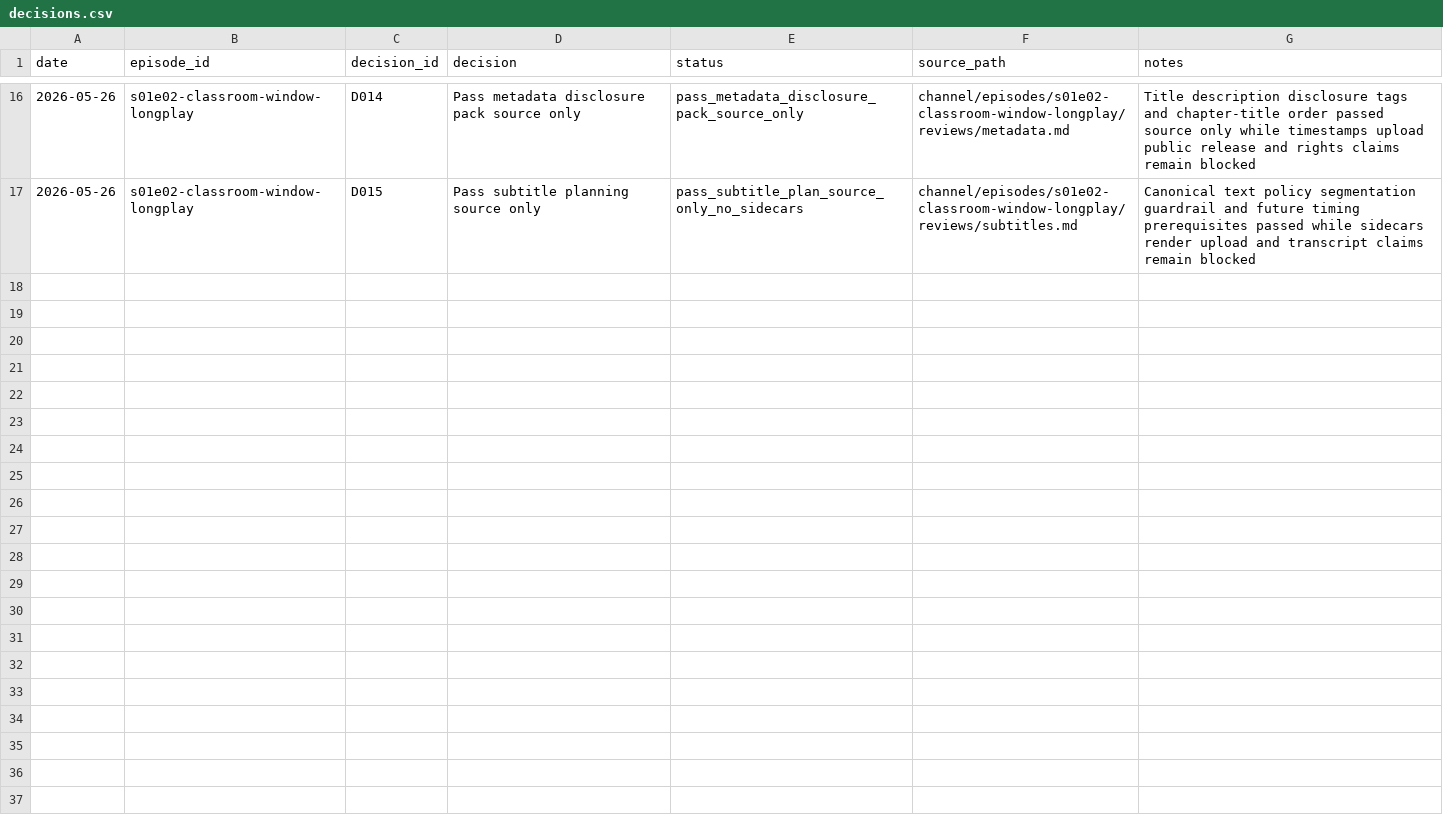
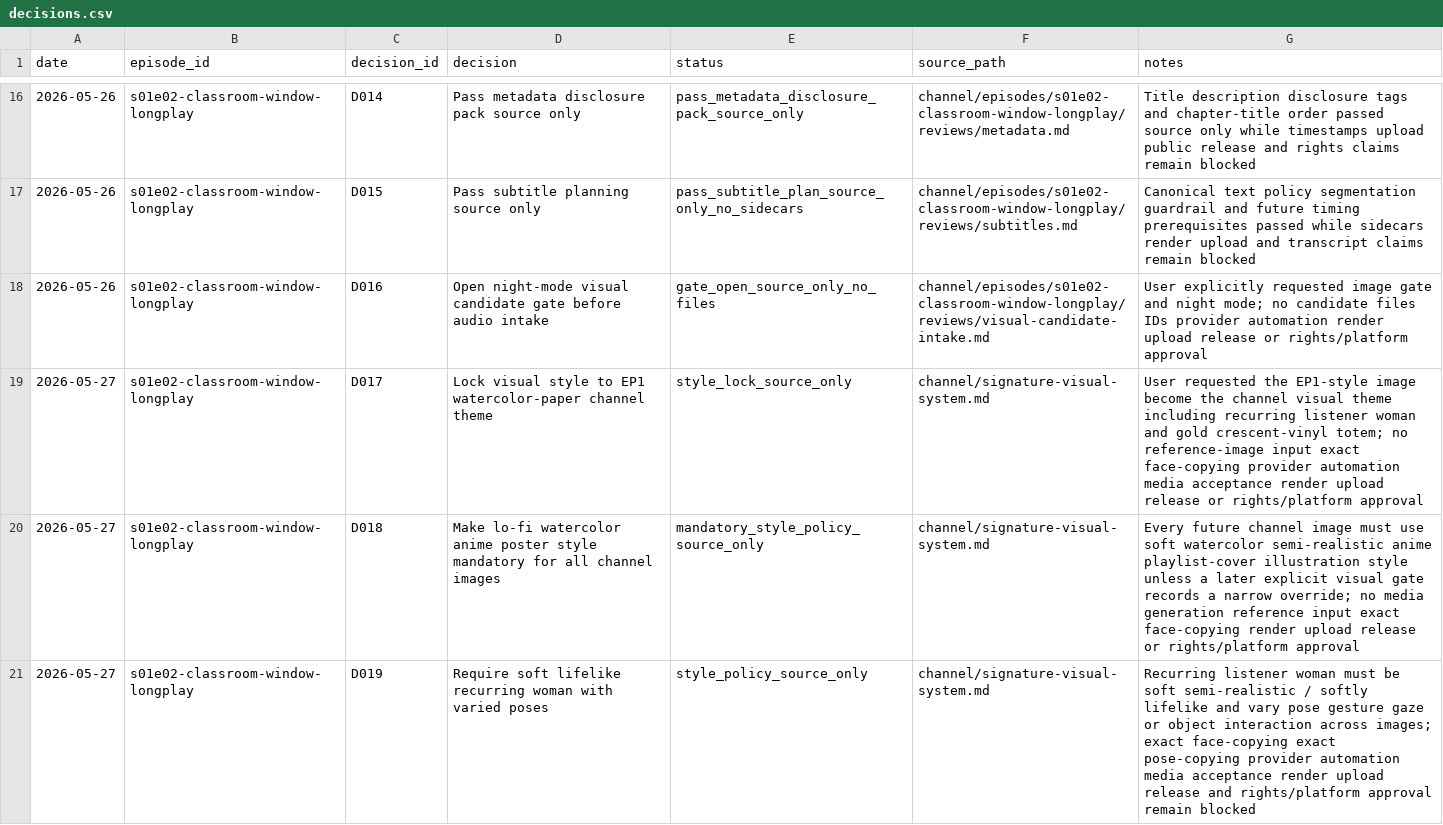
Before and after one commit to myr-air/zodiac-leo, a CSV file: channel/episodes/s01e02-classroom-window-longplay/tracking/decisions.csv, drawn as a sheet; only a part is shown, gaps mark what is left out; the diff covers the shown part only.

```diff
--- a/channel/episodes/s01e02-classroom-window-longplay/tracking/decisions.csv
+++ b/channel/episodes/s01e02-classroom-window-longplay/tracking/decisions.csv
@@ -17 +17,5 @@ date,episode_id,decision_id,decision,status,source_path,notes
 2026-05-26,s01e02-classroom-window-longplay,D015,Pass subtitle planning source only,pass_subtitle_plan_source_only_no_sidecars,channel/episodes/s01e02-classroom-window-longplay/reviews/subtitles.md,Canonical text policy segmentation guardrail and future timing prerequisites passed while sidecars render upload and transcript claims remain blocked
+2026-05-26,s01e02-classroom-window-longplay,D016,Open night-mode visual candidate gate before audio intake,gate_open_source_only_no_files,channel/episodes/s01e02-classroom-window-longplay/reviews/visual-candidate-intake.md,User explicitly requested image gate and night mode; no candidate files IDs provider automation render upload release or rights/platform approval
+2026-05-27,s01e02-classroom-window-longplay,D017,Lock visual style to EP1 watercolor-paper channel theme,style_lock_source_only,channel/signature-visual-system.md,User requested the EP1-style image become the channel visual theme including recurring listener woman and gold crescent-vinyl totem; no reference-image input exact face-copying provider automation media acceptance render upload release or rights/platform approval
+2026-05-27,s01e02-classroom-window-longplay,D018,Make lo-fi watercolor anime poster style mandatory for all channel images,mandatory_style_policy_source_only,channel/signature-visual-system.md,Every future channel image must use soft watercolor semi-realistic anime playlist-cover illustration style unless a later explicit visual gate records a narrow override; no media generation reference input exact face-copying render upload release or rights/platform approval
+2026-05-27,s01e02-classroom-window-longplay,D019,Require soft lifelike recurring woman with varied poses,style_policy_source_only,channel/signature-visual-system.md,Recurring listener woman must be soft semi-realistic / softly lifelike and vary pose gesture gaze or object interaction across images; exact face-copying exact pose-copying provider automation media acceptance render upload release and rights/platform approval remain blocked
```
Also changed, not shown: 10 added rows elsewhere in this file, channel/episodes/s01e02-classroom-window-longplay/tracking/assets.csv, channel/episodes/s01e02-classroom-window-longplay/tracking/provenance.csv, 33 other files.
